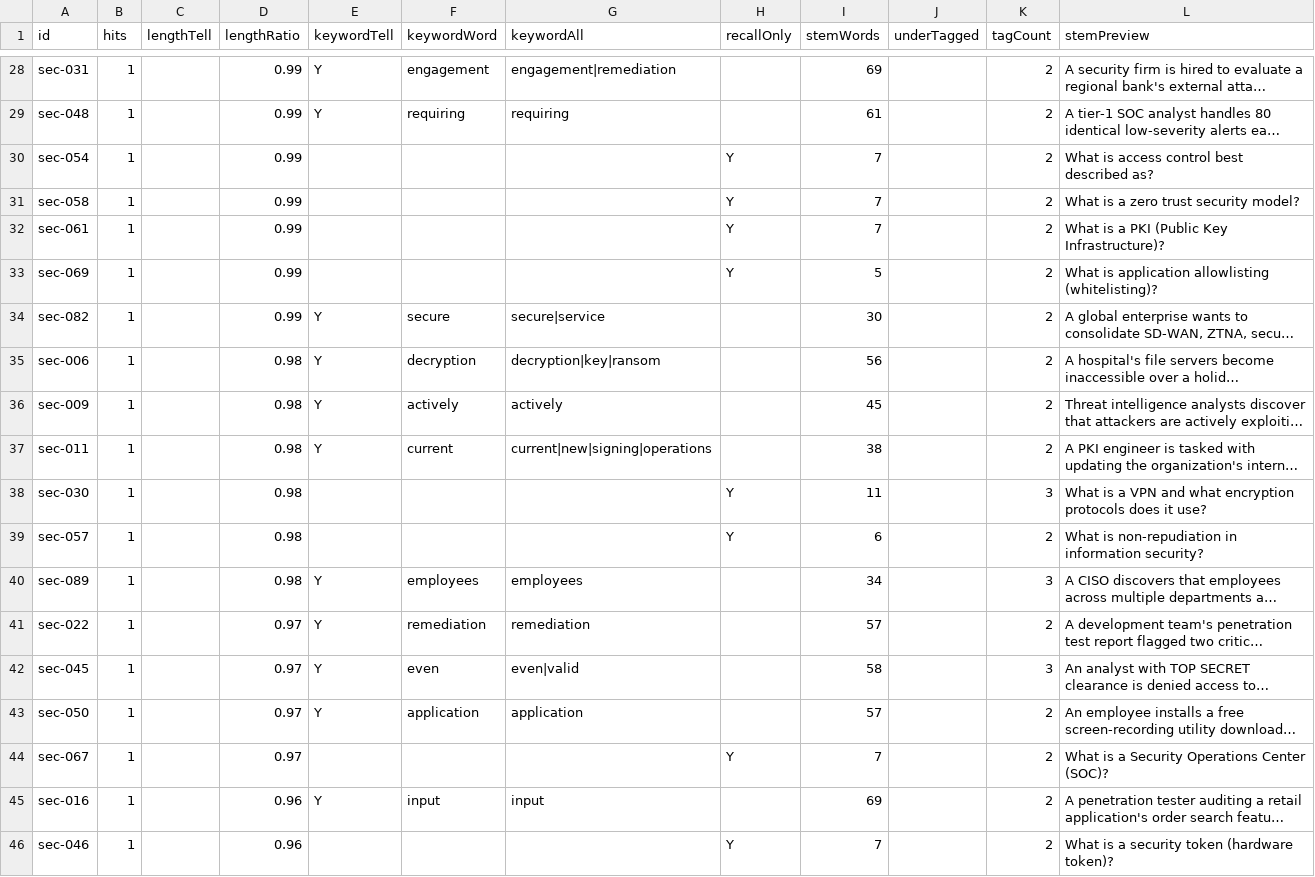
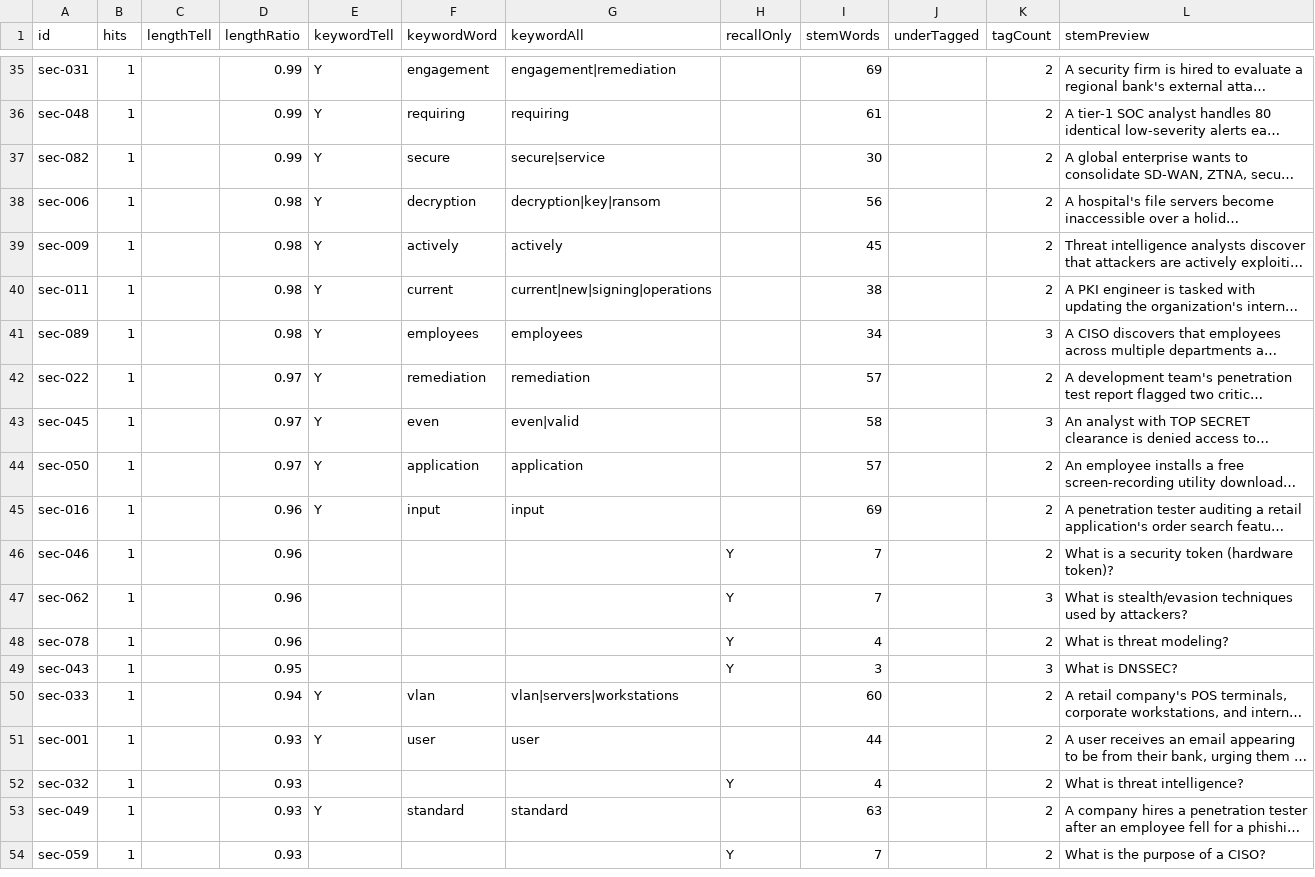
Before and after one commit to daitenkutarojurai-ai/itcertifweb, a CSV file: audits/questions/comptia-security-plus.csv, drawn as a sheet; only a part is shown, gaps mark what is left out; the shorter side is filled out with more unchanged rows; long unchanged cells end in …; removed rows and columns are numbered as before the commit, all else as after; the diff covers the shown part only; the diff names each change by its address in the sheet, - before the commit and + after, or states it on an @@ line.

```diff
--- a/audits/questions/comptia-security-plus.csv
+++ b/audits/questions/comptia-security-plus.csv
-row 30: sec-054 | 1 |  | 0.99 |  |  |  | Y | 7 |  | 2 | What is access control best described as?
-row 31: sec-058 | 1 |  | 0.99 |  |  |  | Y | 7 |  | 2 | What is a zero trust security model?
-row 32: sec-061 | 1 |  | 0.99 |  |  |  | Y | 7 |  | 2 | What is a PKI (Public Key Infrastructure)?
-row 33: sec-069 | 1 |  | 0.99 |  |  |  | Y | 5 |  | 2 | What is application allowlisting (whitelisting)?
-row 38: sec-030 | 1 |  | 0.98 |  |  |  | Y | 11 |  | 3 | What is a VPN and what encryption protocols does it use?
-row 39: sec-057 | 1 |  | 0.98 |  |  |  | Y | 6 |  | 2 | What is non-repudiation in information security?
-row 44: sec-067 | 1 |  | 0.97 |  |  |  | Y | 7 |  | 2 | What is a Security Operations Center (SOC)?
```
Also changed, not shown: 8 added rows and 1 removed row elsewhere in this file, 2 other files.
